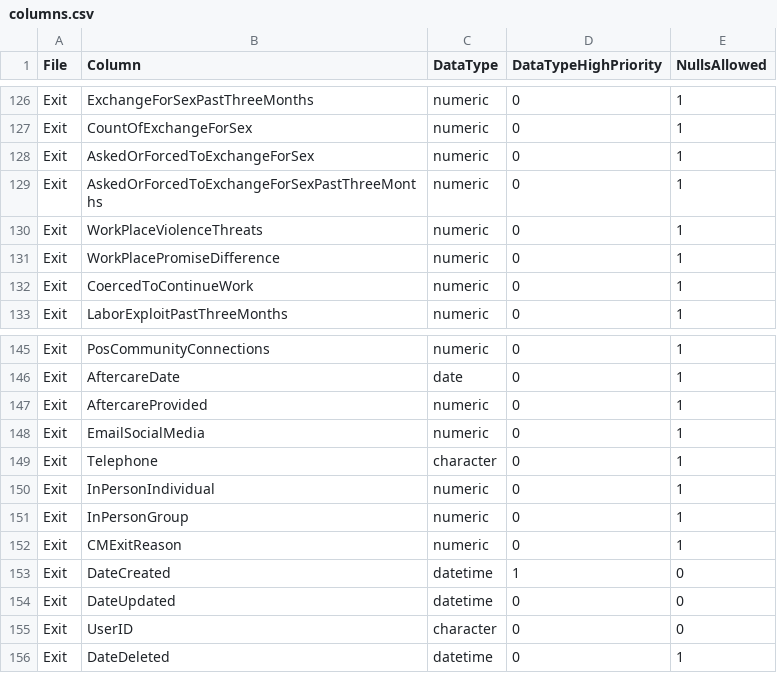
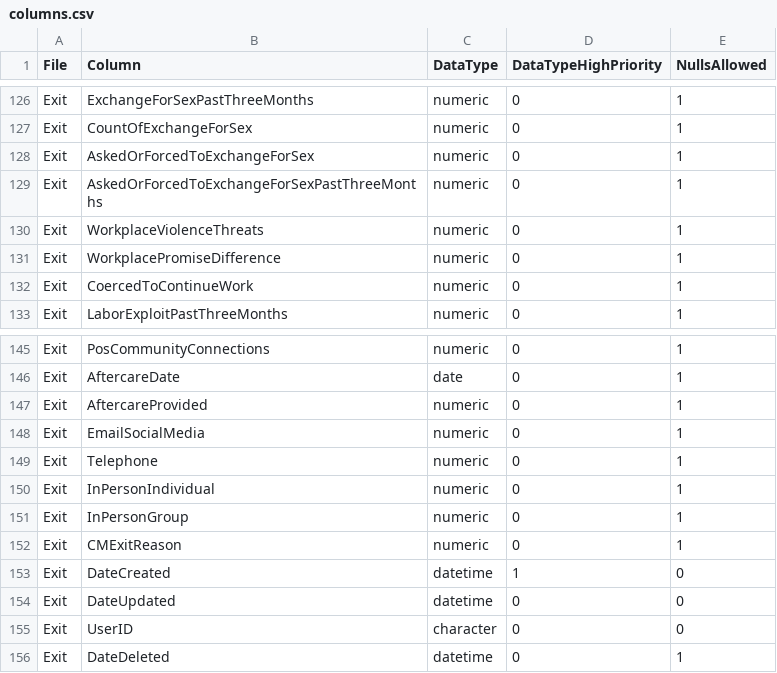
Before and after one commit to abtassociates/eva, a CSV file: public_data/columns.csv, drawn as a sheet; only a part is shown, gaps mark what is left out.

Commit message:
corrected inaccuracies in the expected column attributes file

```diff
--- a/public_data/columns.csv
+++ b/public_data/columns.csv
@@ -129,4 +129,4 @@ Exit,AskedOrForcedToExchangeForSex,numeric,0,1
 Exit,AskedOrForcedToExchangeForSexPastThreeMonths,numeric,0,1
-Exit,WorkPlaceViolenceThreats,numeric,0,1
-Exit,WorkPlacePromiseDifference,numeric,0,1
+Exit,WorkplaceViolenceThreats,numeric,0,1
+Exit,WorkplacePromiseDifference,numeric,0,1
 Exit,CoercedToContinueWork,numeric,0,1
@@ -148,3 +148,3 @@ Exit,AftercareProvided,numeric,0,1
 Exit,EmailSocialMedia,numeric,0,1
-Exit,Telephone,character,0,1
+Exit,Telephone,numeric,0,1
 Exit,InPersonIndividual,numeric,0,1
```
